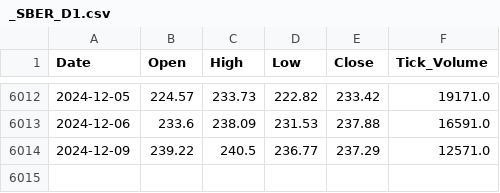
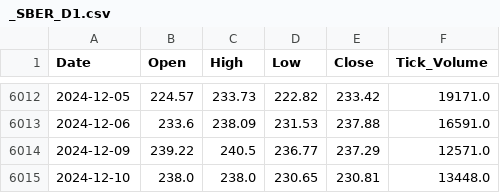
Before and after one commit to Denis91530/AI_2, a CSV file: csv_export/_SBER_D1.csv, drawn as a sheet; only a part is shown, gaps mark what is left out; the diff names each change by its address in the sheet, - before the commit and + after, or states it on an @@ line.

Commit message:
Update the database

```diff
--- a/csv_export/_SBER_D1.csv
+++ b/csv_export/_SBER_D1.csv
+row 6015: 2024-12-10 | 238.0 | 238.0 | 230.65 | 230.81 | 13448.0
```
